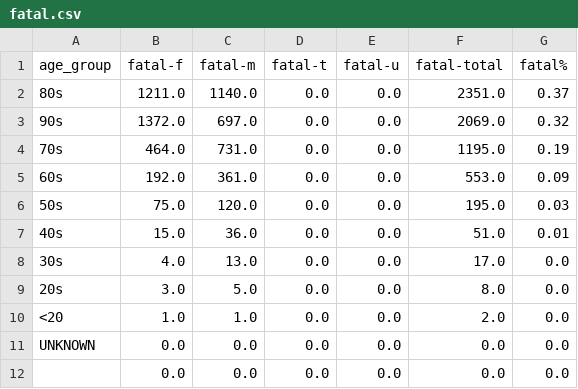
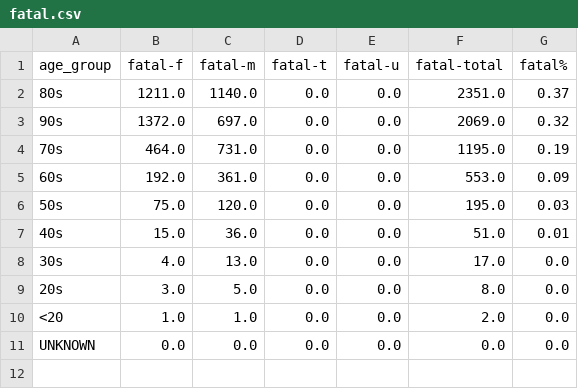
Before and after one commit to tamccullough/covon, a CSV file: datasets/2021/fatal.csv, drawn as a sheet.

Commit message:
updating datasets and images

```diff
--- a/datasets/2021/fatal.csv
+++ b/datasets/2021/fatal.csv
@@ -11,2 +11 @@ age_group,fatal-f,fatal-m,fatal-t,fatal-u,fatal-total,fatal%
 UNKNOWN,0.0,0.0,0.0,0.0,0.0,0.0
-,0.0,0.0,0.0,0.0,0.0,0.0
```
Also changed, not shown: 19 other files.
